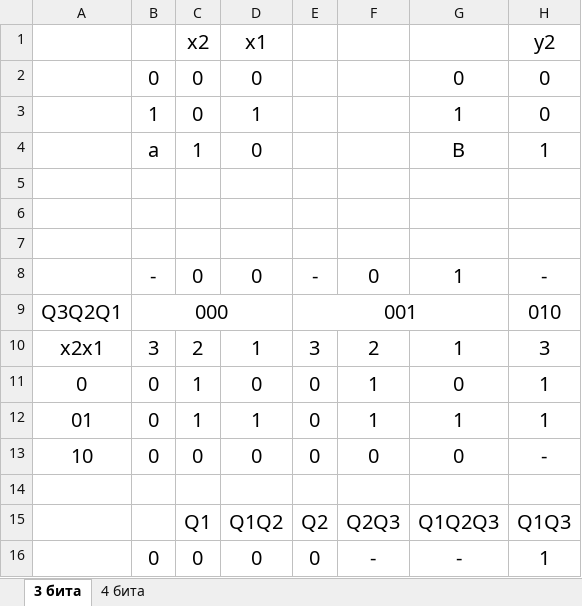
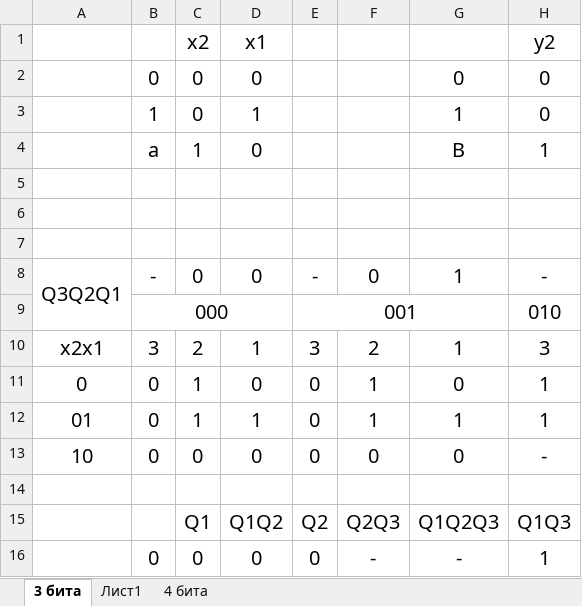
Before and after one commit to qwonix/guap, an Excel workbook: 4/turing/lab6/lab.xlsx, sheet 3 бита, drawn as a sheet; only a part is shown; values as stored, in another font and other column widths than the file's, no borders; charts and pictures not drawn; the diff names each change by its address in the sheet, - before the commit and + after, or states it on an @@ line.

```diff
--- a/4/turing/lab6/lab.xlsx (sheet 3 бита)
+++ b/4/turing/lab6/lab.xlsx (sheet 3 бита)
+sheet tab: Лист1
-A8: (empty)
+A8: Q3Q2Q1
+A8:A9 merged
-A9: Q3Q2Q1
+A9: (empty)
```
Also changed, not shown: sheet 4 бита, charts or pictures, 17 other files.
